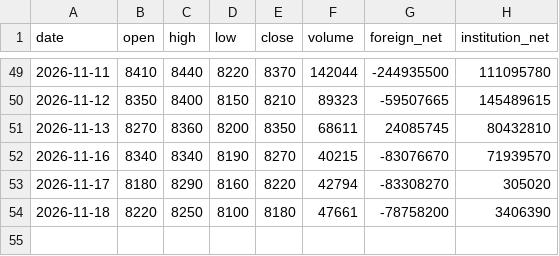
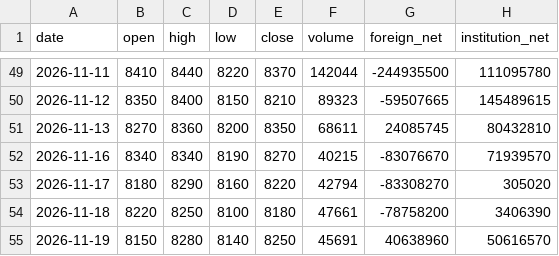
Before and after one commit to hynbin2-debug/auto-investment-v1.0, a CSV file: data/daily.csv, drawn as a sheet; only a part is shown, gaps mark what is left out.

```diff
--- a/data/daily.csv
+++ b/data/daily.csv
@@ -54 +54,2 @@ date,open,high,low,close,volume,foreign_net,institution_net
 2026-11-18,8220,8250,8100,8180,47661,-78758200,3406390
+2026-11-19,8150,8280,8140,8250,45691,40638960,50616570
```
Also changed, not shown: 1 other file.
